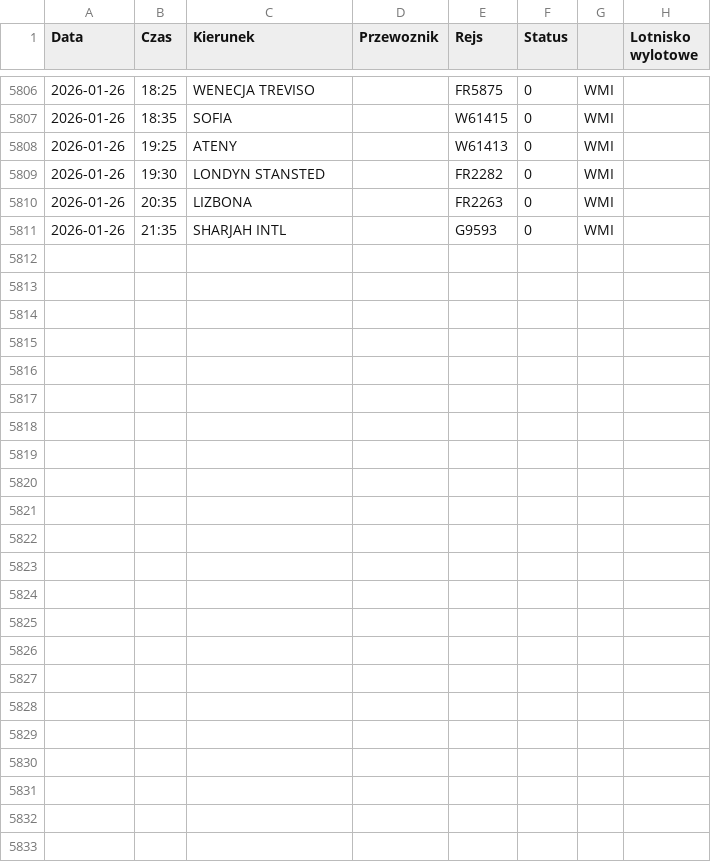
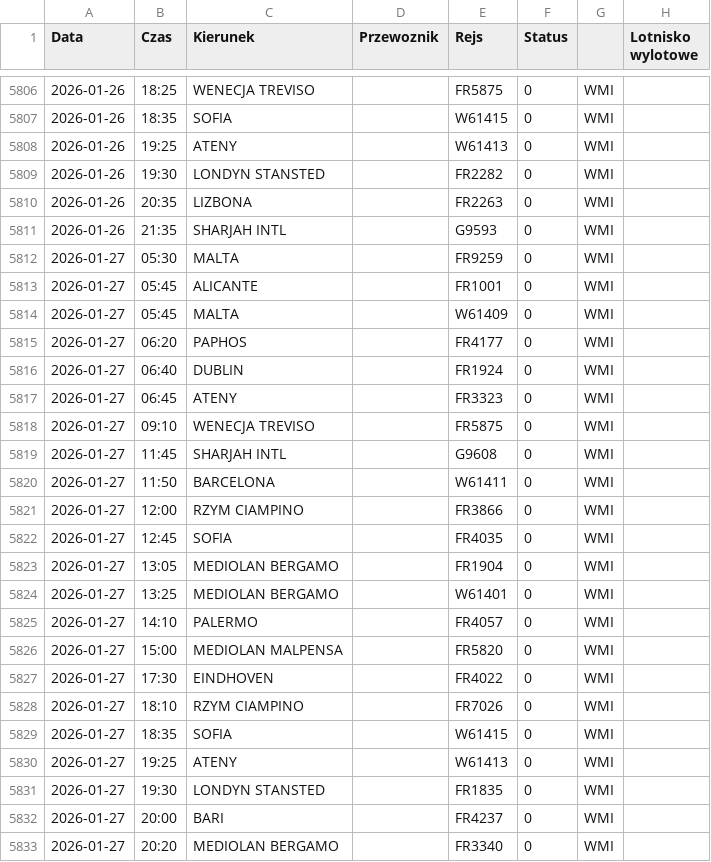
Before and after one commit to grzegorz-nowacki/departures-scraper, a CSV file: scraper/scraper_output/tabela_odlotow_WMI.csv, drawn as a sheet; only a part is shown, gaps mark what is left out; the diff names each change by its address in the sheet, - before the commit and + after, or states it on an @@ line.

```diff
--- a/scraper/scraper_output/tabela_odlotow_WMI.csv
+++ b/scraper/scraper_output/tabela_odlotow_WMI.csv
+row 5812: 2026-01-27 | 05:30 | MALTA |  | FR9259 | 0 | WMI
+row 5813: 2026-01-27 | 05:45 | ALICANTE |  | FR1001 | 0 | WMI
+row 5814: 2026-01-27 | 05:45 | MALTA |  | W61409 | 0 | WMI
+row 5815: 2026-01-27 | 06:20 | PAPHOS |  | FR4177 | 0 | WMI
+row 5816: 2026-01-27 | 06:40 | DUBLIN |  | FR1924 | 0 | WMI
+row 5817: 2026-01-27 | 06:45 | ATENY |  | FR3323 | 0 | WMI
+row 5818: 2026-01-27 | 09:10 | WENECJA TREVISO |  | FR5875 | 0 | WMI
+row 5819: 2026-01-27 | 11:45 | SHARJAH INTL |  | G9608 | 0 | WMI
+row 5820: 2026-01-27 | 11:50 | BARCELONA |  | W61411 | 0 | WMI
+row 5821: 2026-01-27 | 12:00 | RZYM CIAMPINO |  | FR3866 | 0 | WMI
+row 5822: 2026-01-27 | 12:45 | SOFIA |  | FR4035 | 0 | WMI
+row 5823: 2026-01-27 | 13:05 | MEDIOLAN BERGAMO |  | FR1904 | 0 | WMI
+row 5824: 2026-01-27 | 13:25 | MEDIOLAN BERGAMO |  | W61401 | 0 | WMI
+row 5825: 2026-01-27 | 14:10 | PALERMO |  | FR4057 | 0 | WMI
+row 5826: 2026-01-27 | 15:00 | MEDIOLAN MALPENSA |  | FR5820 | 0 | WMI
+row 5827: 2026-01-27 | 17:30 | EINDHOVEN |  | FR4022 | 0 | WMI
+row 5828: 2026-01-27 | 18:10 | RZYM CIAMPINO |  | FR7026 | 0 | WMI
+row 5829: 2026-01-27 | 18:35 | SOFIA |  | W61415 | 0 | WMI
+row 5830: 2026-01-27 | 19:25 | ATENY |  | W61413 | 0 | WMI
+row 5831: 2026-01-27 | 19:30 | LONDYN STANSTED |  | FR1835 | 0 | WMI
+row 5832: 2026-01-27 | 20:00 | BARI |  | FR4237 | 0 | WMI
+row 5833: 2026-01-27 | 20:20 | MEDIOLAN BERGAMO |  | FR3340 | 0 | WMI
```
Also changed, not shown: 1 other file.
